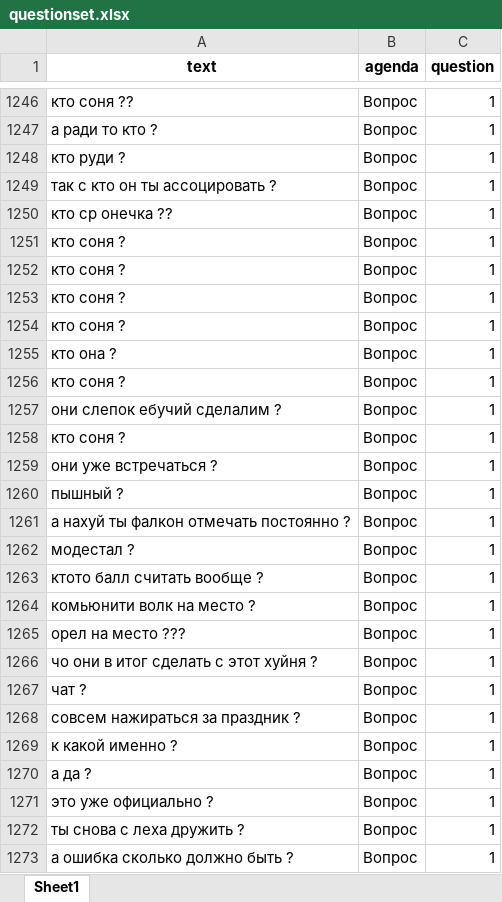
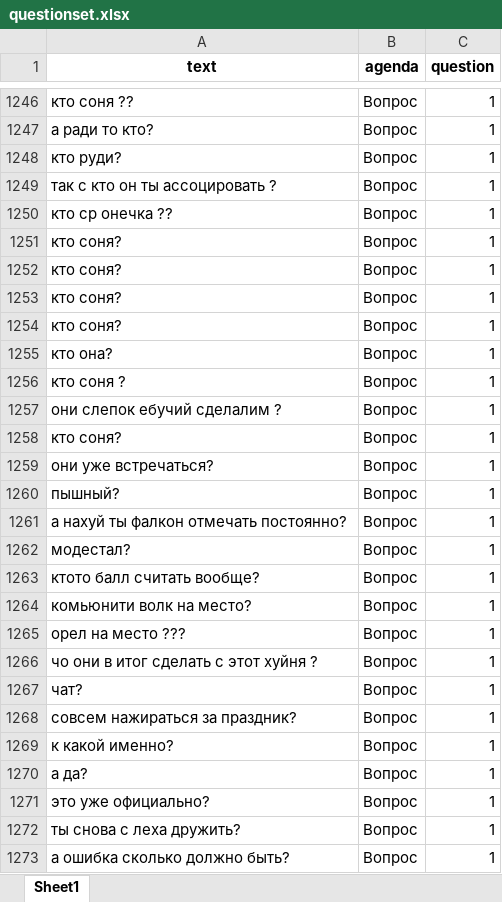
Before and after one commit to maxim-polyakov/MisaTelegramBot, an Excel workbook: datasets/questionset.xlsx, sheet Sheet1, drawn as a sheet; only a part is shown, gaps mark what is left out; values as stored, in another font and other column widths than the file's, no borders; the diff covers the shown part only; the diff names each change by its address in the sheet, - before the commit and + after, or states it on an @@ line.

```diff
--- a/datasets/questionset.xlsx (sheet Sheet1)
+++ b/datasets/questionset.xlsx (sheet Sheet1)
-A1247 (text): а ради то кто ?
+A1247 (text): а ради то кто?
-A1248 (text): кто руди ?
+A1248 (text): кто руди?
-A1251:A1254 (text): кто соня ?
+A1251:A1254 (text): кто соня?
-A1255 (text): кто она ?
+A1255 (text): кто она?
-A1258 (text): кто соня ?
+A1258 (text): кто соня?
-A1259 (text): они уже встречаться ?
+A1259 (text): они уже встречаться?
-A1260 (text): пышный ?
+A1260 (text): пышный?
-A1261 (text): а нахуй ты фалкон отмечать постоянно ?
+A1261 (text): а нахуй ты фалкон отмечать постоянно?
-A1262 (text): модестал ?
+A1262 (text): модестал?
-A1263 (text): ктото балл считать вообще ?
+A1263 (text): ктото балл считать вообще?
-A1264 (text): комьюнити волк на место ?
+A1264 (text): комьюнити волк на место?
-A1267 (text): чат ?
+A1267 (text): чат?
-A1268 (text): совсем нажираться за праздник ?
+A1268 (text): совсем нажираться за праздник?
-A1269 (text): к какой именно ?
+A1269 (text): к какой именно?
-A1270 (text): а да ?
+A1270 (text): а да?
-A1271 (text): это уже официально ?
+A1271 (text): это уже официально?
-A1272 (text): ты снова с леха дружить ?
+A1272 (text): ты снова с леха дружить?
-A1273 (text): а ошибка сколько должно быть ?
+A1273 (text): а ошибка сколько должно быть?
```
Also changed, not shown: 309 added rows and 122 edited cells elsewhere in this sheet, 5 other files.
